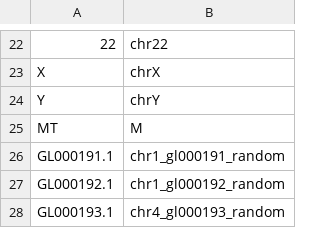
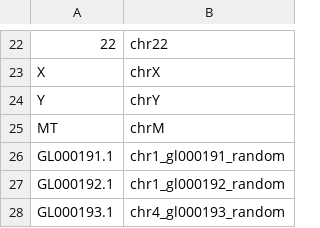
Before and after one commit to lindenb/jvarkit, a TSV file: src/main/resources/chromnames/g1kv37_to_hg19.tsv, drawn as a sheet; only a part is shown, gaps mark what is left out.

```diff
--- a/src/main/resources/chromnames/g1kv37_to_hg19.tsv
+++ b/src/main/resources/chromnames/g1kv37_to_hg19.tsv
@@ -24,3 +24,3 @@ X	chrX
 Y	chrY
-MT	M
+MT	chrM
 GL000191.1	chr1_gl000191_random
```
Also changed, not shown: src/main/resources/chromnames/hg19_to_g1kv37.tsv, 7 other files.
